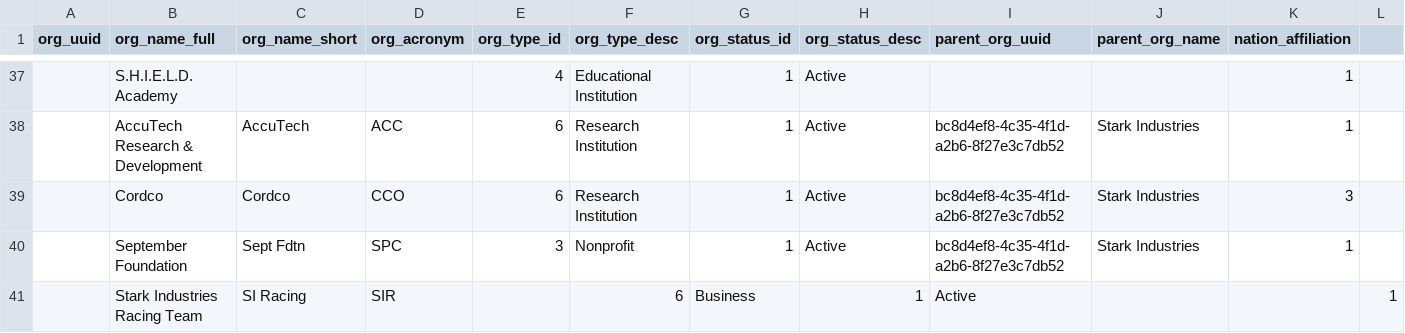
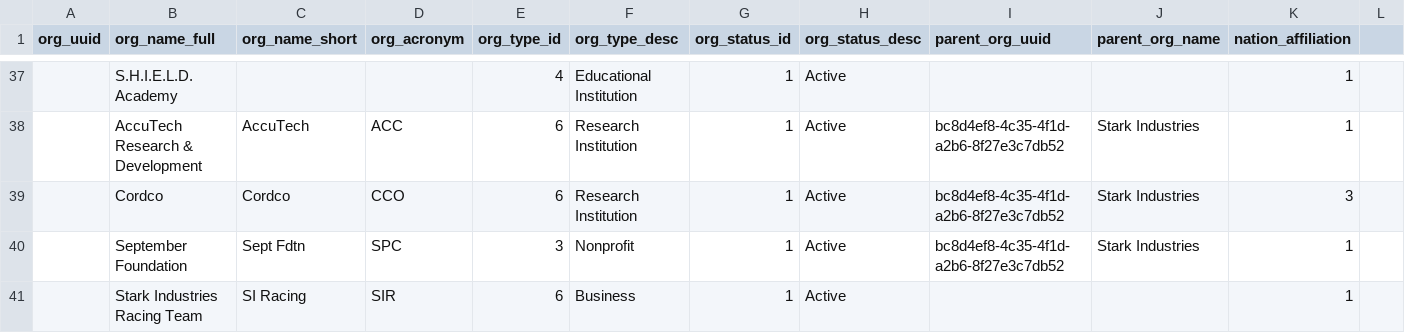
Before and after one commit to sean-gits-py/stark_corp_dataset, a CSV file: datasets/organizations/organizations.csv, drawn as a sheet; only a part is shown, gaps mark what is left out; removed rows and columns are numbered as before the commit, all else as after; the diff names each change by its address in the sheet, - before the commit and + after, or states it on an @@ line.

Commit message:
Update organizations.csv

```diff
--- a/datasets/organizations/organizations.csv
+++ b/datasets/organizations/organizations.csv
-row 41:  | Stark Industries Racing Team | SI Racing | SIR |  | 6 | Business | 1 | Active |  |  | 1
+row 41:  | Stark Industries Racing Team | SI Racing | SIR | 6 | Business | 1 | Active |  |  | 1
```
